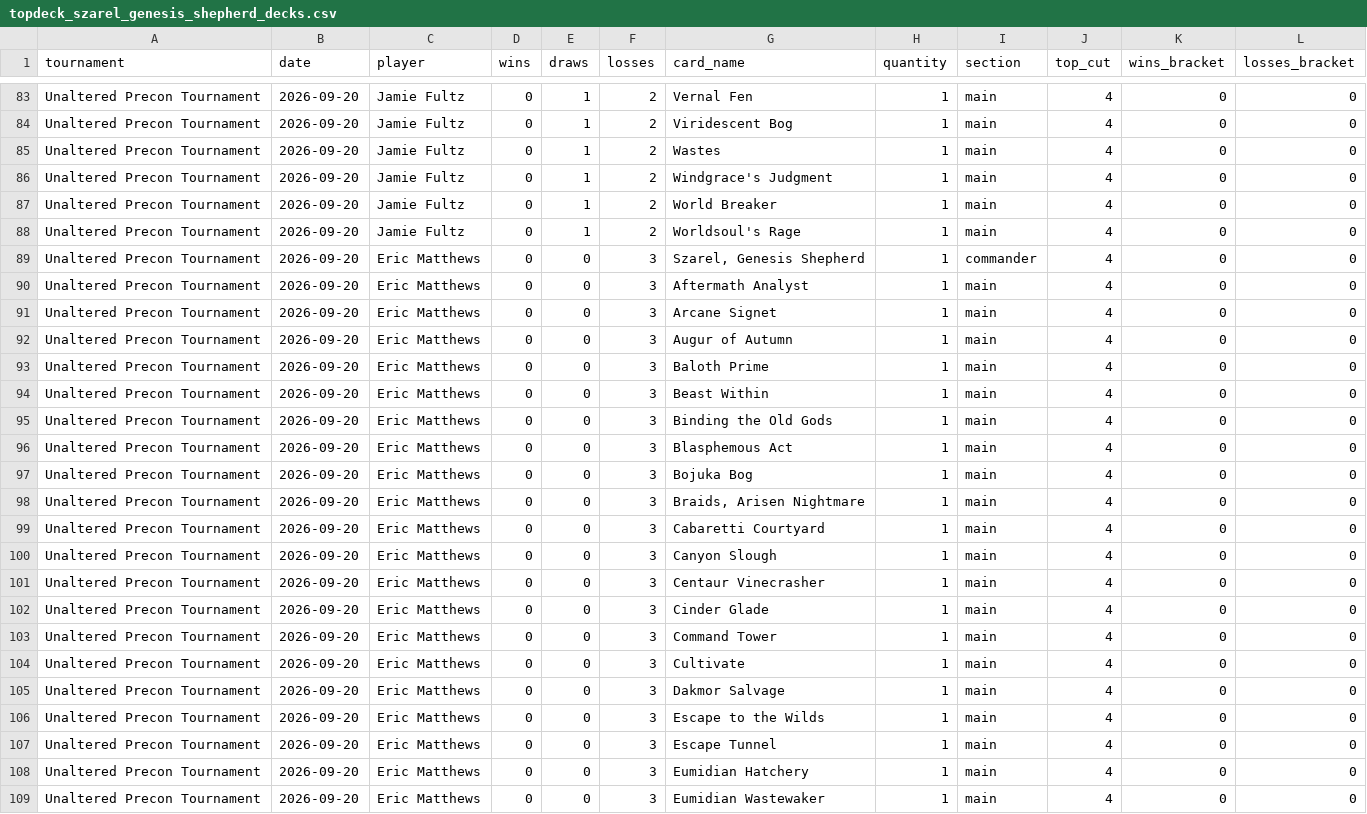
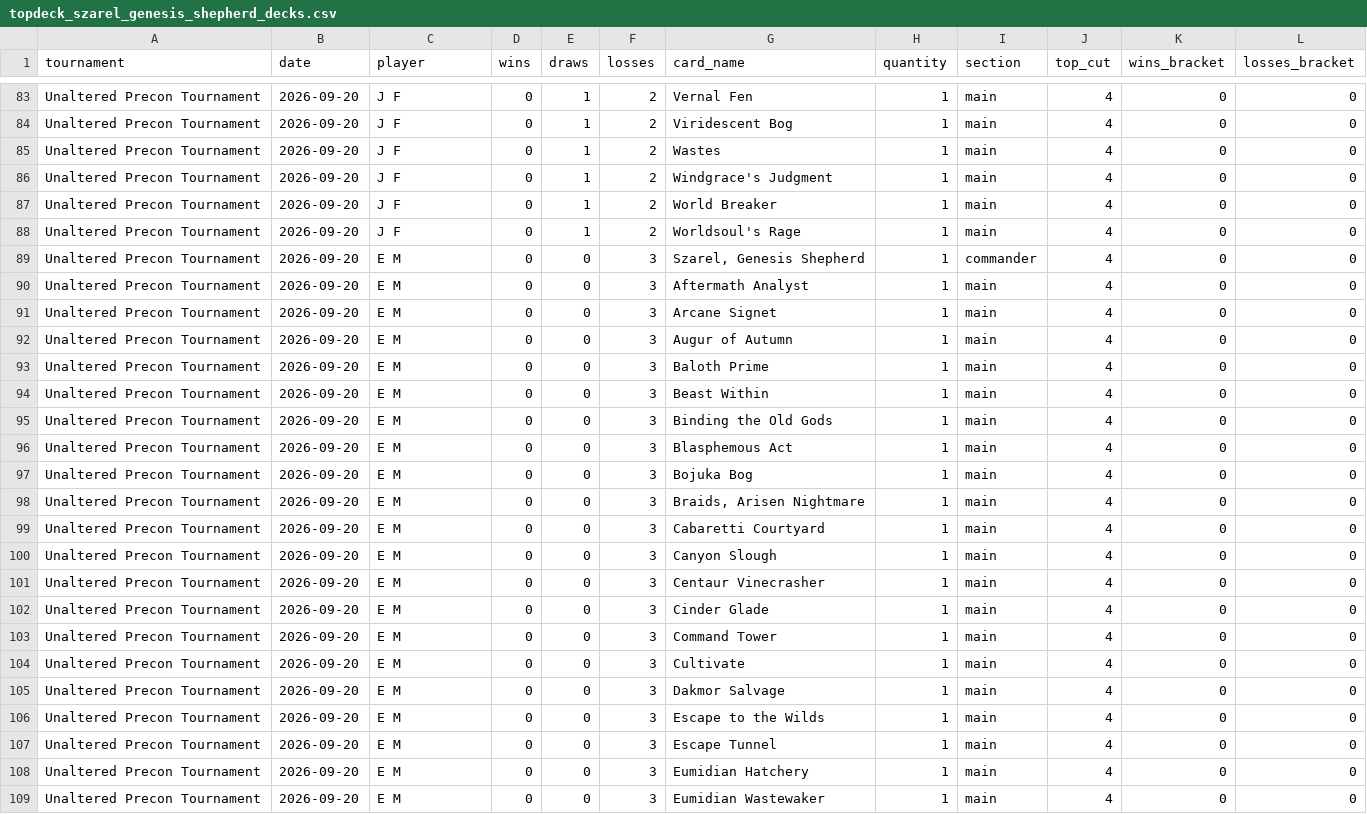
Before and after one commit to moeendres-png/commander-playtest-lab, a CSV file: data/research/topdeck_20261112/topdeck_szarel_genesis_shepherd_decks.csv, drawn as a sheet; only a part is shown, gaps mark what is left out; the diff covers the shown part only; the diff names each change by its address in the sheet, - before the commit and + after, or states it on an @@ line.

```diff
--- a/data/research/topdeck_20261112/topdeck_szarel_genesis_shepherd_decks.csv
+++ b/data/research/topdeck_20261112/topdeck_szarel_genesis_shepherd_decks.csv
-C83:C88 (player): Jamie Fultz
+C83:C88 (player): J F
-C89:C109 (player): Eric Matthews
+C89:C109 (player): E M
```
Also changed, not shown: 147 edited cells elsewhere in this file, data/research/topdeck_20261112/topdeck_tam_the_possibility_decks.csv.
